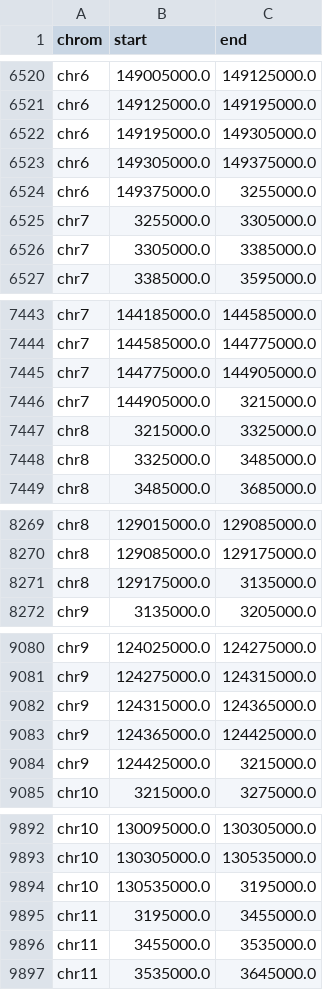
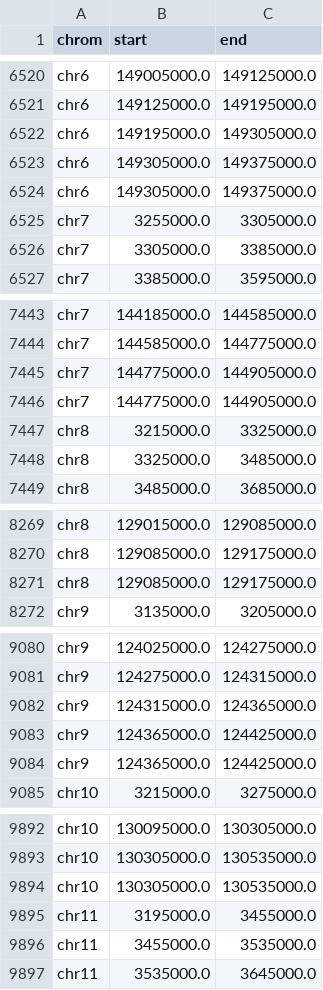
Before and after one commit to RenhaoL/HST508_Fall2022_final_project, a CSV file: data/TAD_strong_boundary_start_end.csv, drawn as a sheet; only a part is shown, gaps mark what is left out; the diff covers the shown part only.

```diff
--- a/data/TAD_strong_boundary_start_end.csv
+++ b/data/TAD_strong_boundary_start_end.csv
@@ -6523,3 +6523,3 @@ chr6,149195000.0,149305000.0
 chr6,149305000.0,149375000.0
-chr6,149375000.0,3255000.0
+chr6,149305000.0,149375000.0
 chr7,3255000.0,3305000.0
@@ -7445,3 +7445,3 @@ chr7,144585000.0,144775000.0
 chr7,144775000.0,144905000.0
-chr7,144905000.0,3215000.0
+chr7,144775000.0,144905000.0
 chr8,3215000.0,3325000.0
@@ -8270,3 +8270,3 @@ chr8,129015000.0,129085000.0
 chr8,129085000.0,129175000.0
-chr8,129175000.0,3135000.0
+chr8,129085000.0,129175000.0
 chr9,3135000.0,3205000.0
@@ -9083,3 +9083,3 @@ chr9,124315000.0,124365000.0
 chr9,124365000.0,124425000.0
-chr9,124425000.0,3215000.0
+chr9,124365000.0,124425000.0
 chr10,3215000.0,3275000.0
@@ -9893,3 +9893,3 @@ chr10,130095000.0,130305000.0
 chr10,130305000.0,130535000.0
-chr10,130535000.0,3195000.0
+chr10,130305000.0,130535000.0
 chr11,3195000.0,3455000.0
```
Also changed, not shown: 14 added rows and 14 removed rows elsewhere in this file.
